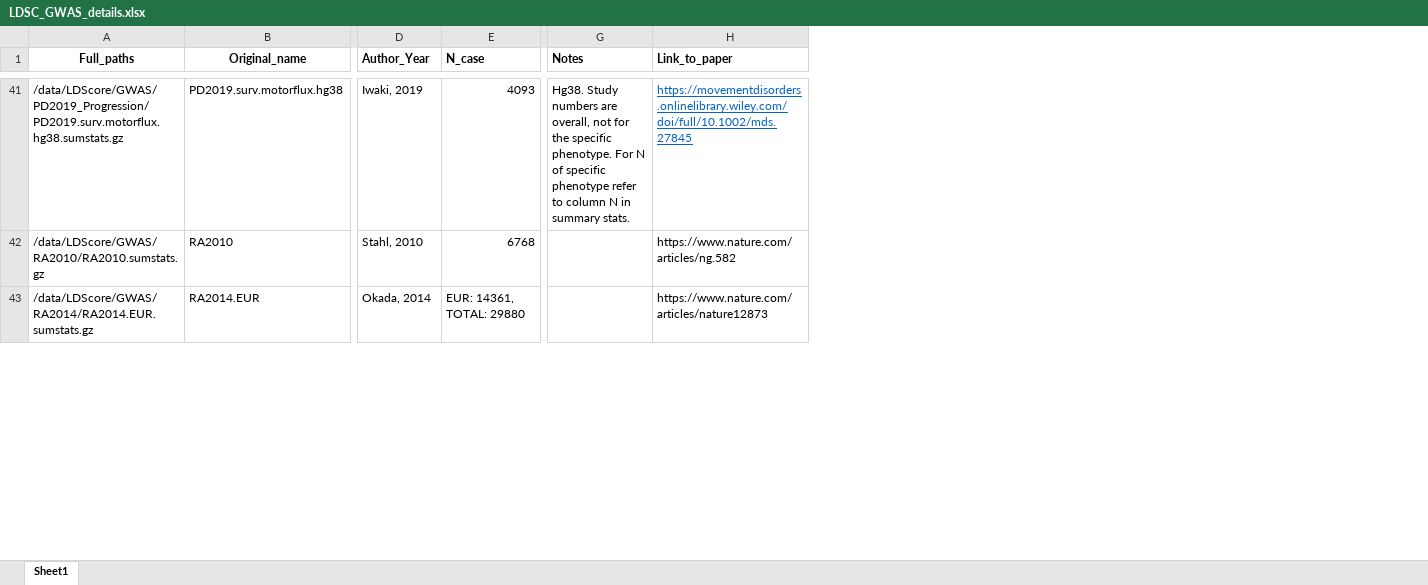
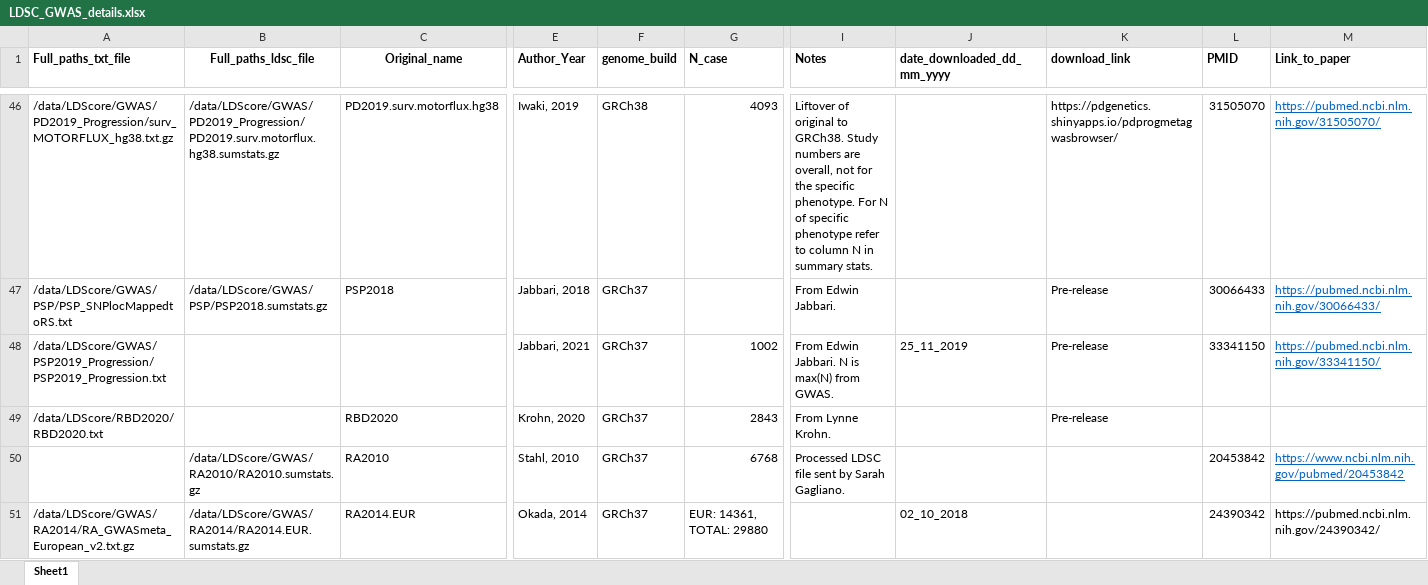
Before and after one commit to RHReynolds/LDSCforRyten, an Excel workbook: misc/LDSC_GWAS_details.xlsx, sheet Sheet1, drawn as a sheet; only a part is shown, gaps mark what is left out; values as stored, in another font and other column widths than the file's, no borders; addresses are those after the commit; rows hold the shown columns only; the diff covers the shown part only; the diff names each change by its address in the sheet, - before the commit and + after, or states it on an @@ line.

```diff
--- a/misc/LDSC_GWAS_details.xlsx (sheet Sheet1)
+++ b/misc/LDSC_GWAS_details.xlsx (sheet Sheet1)
+column A (Full_paths_txt_file), row 46: /data/LDScore/GWAS/PD2019_Progression/surv_MOTORFLUX_hg38.txt.gz; row 51: /data/LDScore/GWAS/RA2014/RA_GWASmeta_European_v2.txt.gz
+column F (genome_build), row 46: GRCh38; rows 50-51: GRCh37 | GRCh37
+column J (date_downloaded_dd_mm_yyyy), row 51: 02_10_2018
+column K (download_link), row 46: https://pdgenetics.shinyapps.io/pdprogmetagwasbrowser/
+column L (PMID), row 46: 31505070; rows 50-51: 20453842 | 24390342
-B1: Full_paths
+B1: Full_paths_ldsc_file
-I46 (Notes): Hg38. Study numbers…
+I46 (Notes): Liftover of original to GRCh38. Study numbers…
-M46 (Link_to_paper): https://movementdisorders.onlinelibrary.wiley.com/doi/full/10.1002/mds.27845
+M46 (Link_to_paper): https://pubmed.ncbi.nlm.nih.gov/31505070/
+row 47: /data/LDScore/GWAS/PSP/PSP_SNPlocMappedtoRS.txt | /data/LDScore/GWAS/PSP/PSP2018.sumstats.gz | PSP2018 | Jabbari, 2018 | GRCh37 |  | From Edwin Jabbari. |  | Pre-release | 30066433 | https://pubmed.ncbi.nlm.nih.gov/30066433/
+row 48: /data/LDScore/GWAS/PSP2019_Progression/PSP2019_Progression.txt |  |  | Jabbari, 2021 | GRCh37 | 1002 | From Edwin Jabbari. N is max(N) from GWAS. | 25_11_2019 | Pre-release | 33341150 | https://pubmed.ncbi.nlm.nih.gov/33341150/
+row 49: /data/LDScore/RBD2020/RBD2020.txt |  | RBD2020 | Krohn, 2020 | GRCh37 | 2843 | From Lynne Krohn. |  | Pre-release
-I50 (Notes): (empty)
+I50 (Notes): Processed LDSC file sent by Sarah Gagliano.
-M50 (Link_to_paper): https://www.nature.com/articles/ng.582
+M50 (Link_to_paper): https://www.ncbi.nlm.nih.gov/pubmed/20453842
@@ M50 underline: off → on, text colour: black → #0563C1 @@
-M51 (Link_to_paper): https://www.nature.com/articles/nature12873
+M51 (Link_to_paper): https://pubmed.ncbi.nlm.nih.gov/24390342/
```
Also changed, not shown: 16 added rows, 11 removed rows, 43 edited cells and cell formats elsewhere in this sheet.
